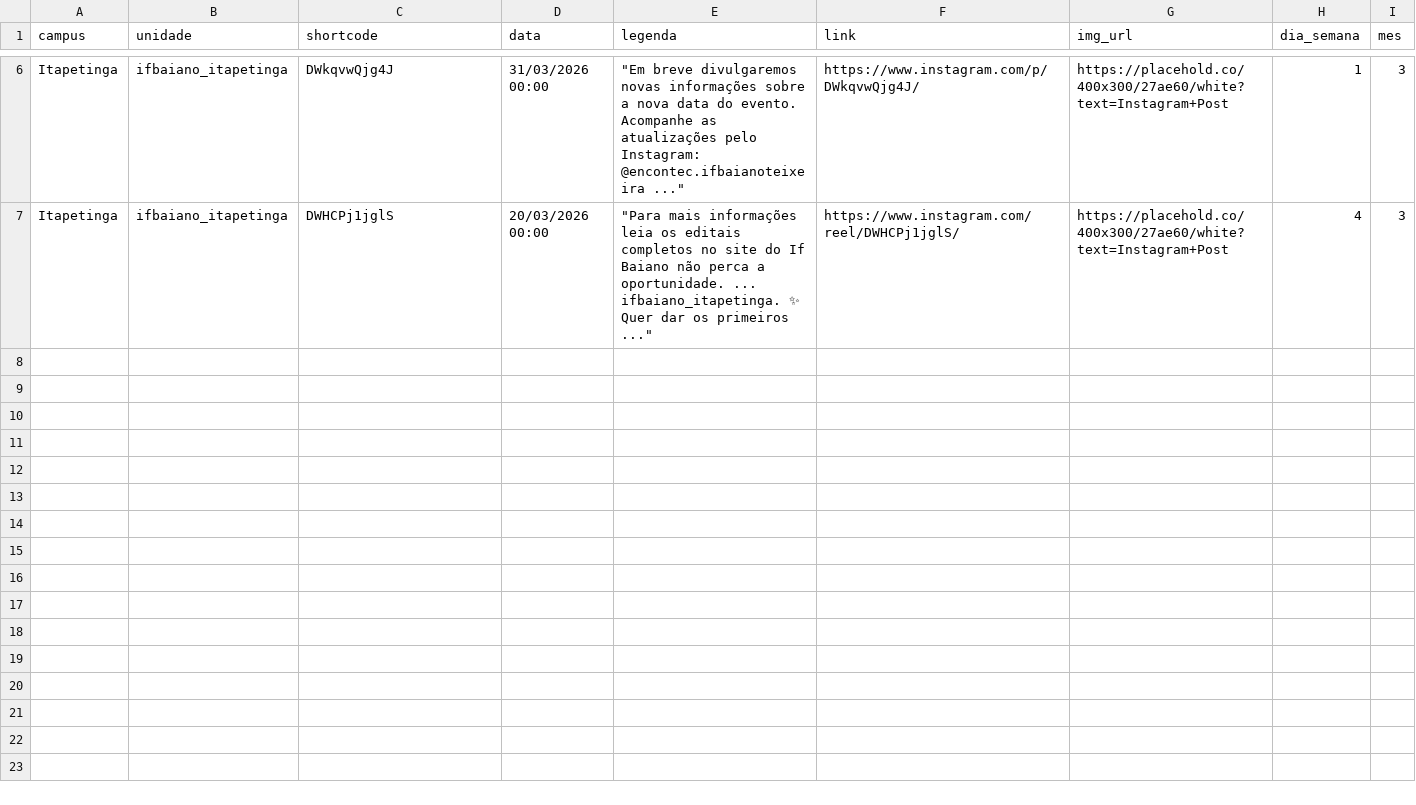
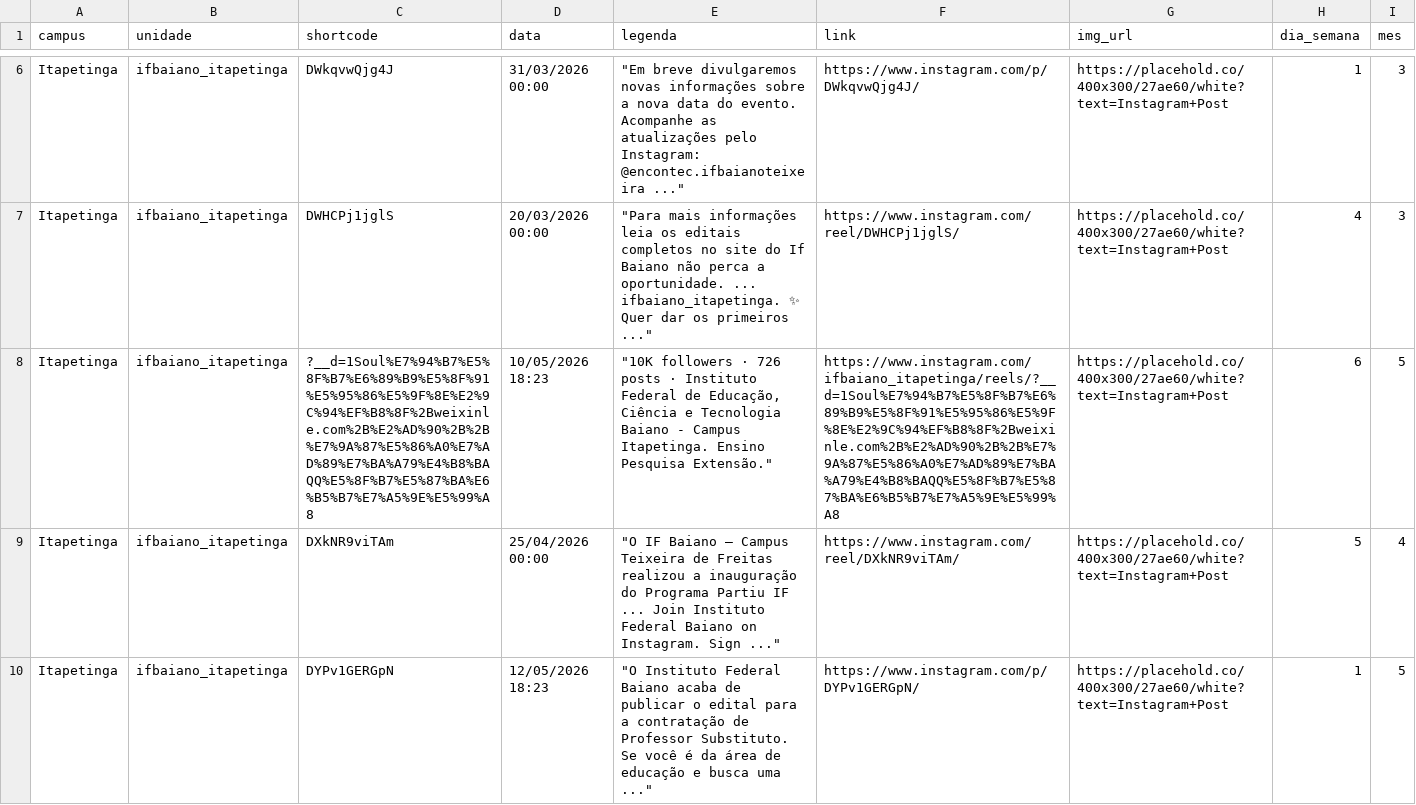
Before and after one commit to ascomifbaiano/socialmedia, a CSV file: data/Itapetinga/Itapetinga_2026.csv, drawn as a sheet; only a part is shown, gaps mark what is left out; the diff covers the shown part only; the diff names each change by its address in the sheet, - before the commit and + after, or states it on an @@ line.

```diff
--- a/data/Itapetinga/Itapetinga_2026.csv
+++ b/data/Itapetinga/Itapetinga_2026.csv
+row 8: Itapetinga | ifbaiano_itapetinga | ?__d=1Soul%E7%94%B7%E5%8F%B7%E6%89%B9%E5%8F%91%E5%95%86%E5%9F%8E%E2%9C%94%EF%B8%8F%2Bweixinle.com%2B%E2%AD%90%2B%2B%E7%9A%87%E5%86%A0%E7%AD%89%E7%BA%A79%E4%B8%BAQQ%E5%8F%B7%E5%87%BA%E6%B5%B7%E7%A5%9E%E5%99%A8 | 10/05/2026 18:23 | "10K followers · 726 posts · Instituto Federal de Educação, Ciência e Tecnologia Baiano - Campus Itapetinga. Ensino Pesquisa Extensão." | https://www.instagram.com/ifbaiano_itapetinga/reels/?__d=1Soul%E7%94%B7%E5%8F%B7%E6%89%B9%E5%8F%91%E5%95%86%E5%9F%8E%E2%9C%94%EF%B8%8F%2Bweixinle.com%2B%E2%AD%90%2B%2B%E7%9A%87%E5%86%A0%E7%AD%89%E7%BA%A79%E4%B8%BAQQ%E5%8F%B7%E5%87%BA%E6%B5%B7%E7%A5%9E%E5%99%A8 | https://placehold.co/400x300/27ae60/white?text=Instagram+Post | 6 | 5
+row 9: Itapetinga | ifbaiano_itapetinga | DXkNR9viTAm | 25/04/2026 00:00 | "O IF Baiano – Campus Teixeira de Freitas realizou a inauguração do Programa Partiu IF ... Join Instituto Federal Baiano on Instagram. Sign ..." | https://www.instagram.com/reel/DXkNR9viTAm/ | https://placehold.co/400x300/27ae60/white?text=Instagram+Post | 5 | 4
+row 10: Itapetinga | ifbaiano_itapetinga | DYPv1GERGpN | 12/05/2026 18:23 | "O Instituto Federal Baiano acaba de publicar o edital para a contratação de Professor Substituto. Se você é da área de educação e busca uma ..." | https://www.instagram.com/p/DYPv1GERGpN/ | https://placehold.co/400x300/27ae60/white?text=Instagram+Post | 1 | 5
```
Also changed, not shown: 2 added rows elsewhere in this file, data/Alagoinhas/Alagoinhas_2026.csv, data/Governador_Mangabeira/Governador_Mangabeira_2026.csv, 8 other files.
